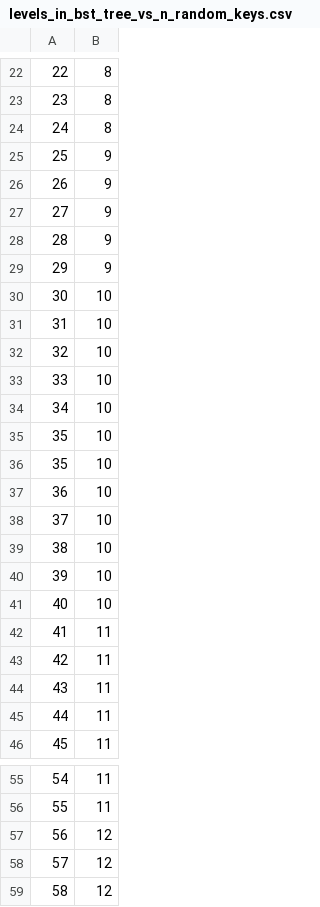
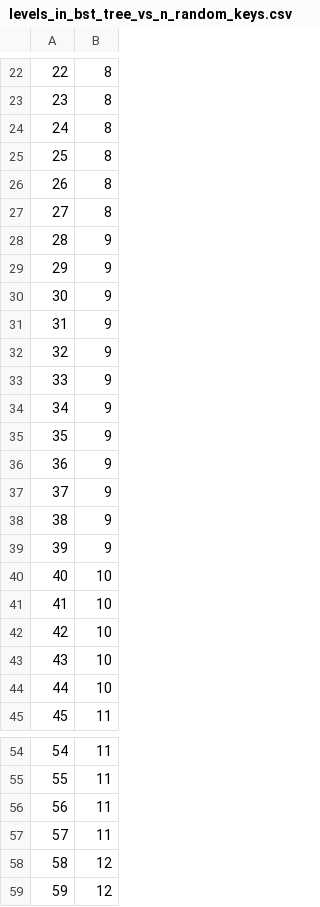
Before and after one commit to vguillaume8/java_data_structures, a CSV file: data/csv/levels_in_bst_tree_vs_n_random_keys.csv, drawn as a sheet; only a part is shown, gaps mark what is left out; the shorter side is filled out with more unchanged rows; the diff covers the shown part only.

```diff
--- a/data/csv/levels_in_bst_tree_vs_n_random_keys.csv
+++ b/data/csv/levels_in_bst_tree_vs_n_random_keys.csv
@@ -24,23 +24,22 @@
 24,8
-25,9
-26,9
-27,9
+25,8
+26,8
+27,8
 28,9
 29,9
-30,10
-31,10
-32,10
-33,10
-34,10
-35,10
-35,10
-36,10
-37,10
-38,10
-39,10
+30,9
+31,9
+32,9
+33,9
+34,9
+35,9
+36,9
+37,9
+38,9
+39,9
 40,10
-41,11
-42,11
-43,11
-44,11
+41,10
+42,10
+43,10
+44,10
 45,11
@@ -56,4 +55,4 @@
 55,11
-56,12
-57,12
+56,11
+57,11
 58,12
```
Also changed, not shown: 1 added row and 22 edited cells elsewhere in this file, data/csv/avg_cost_to_insert_into_arraylist.csv, data/csv/avg_cost_to_remove_from_arraylist.csv, 21 other files.
